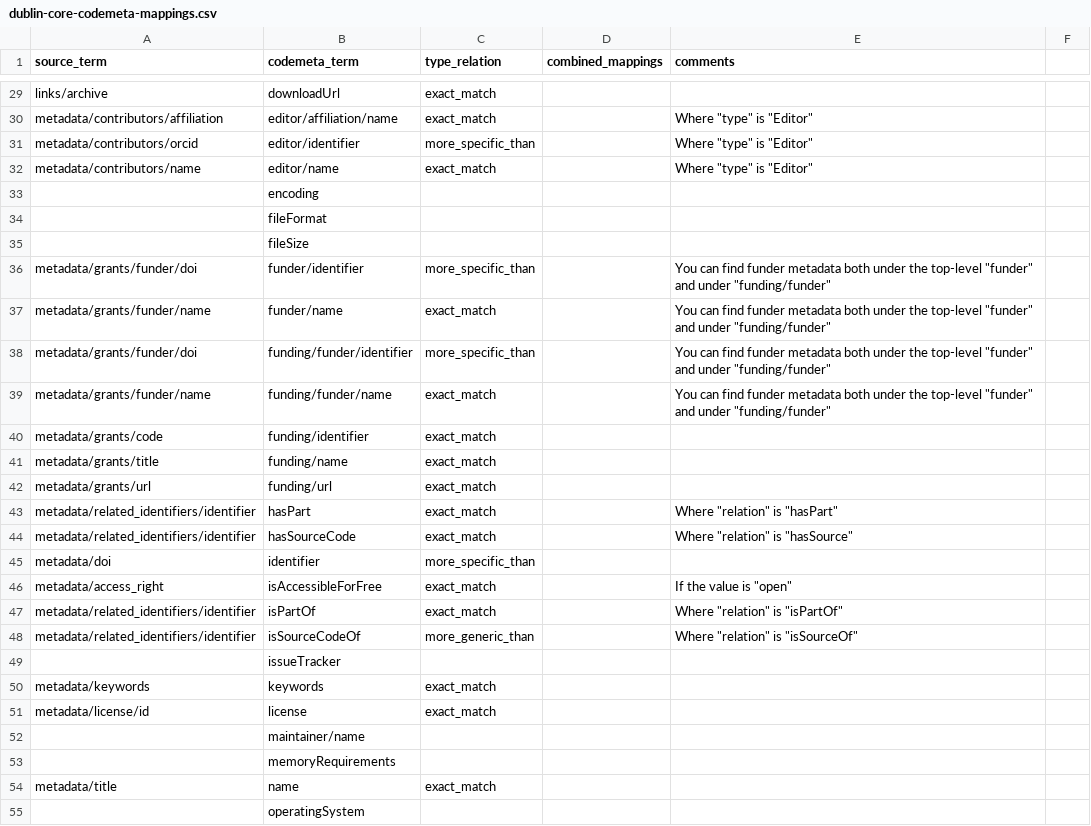
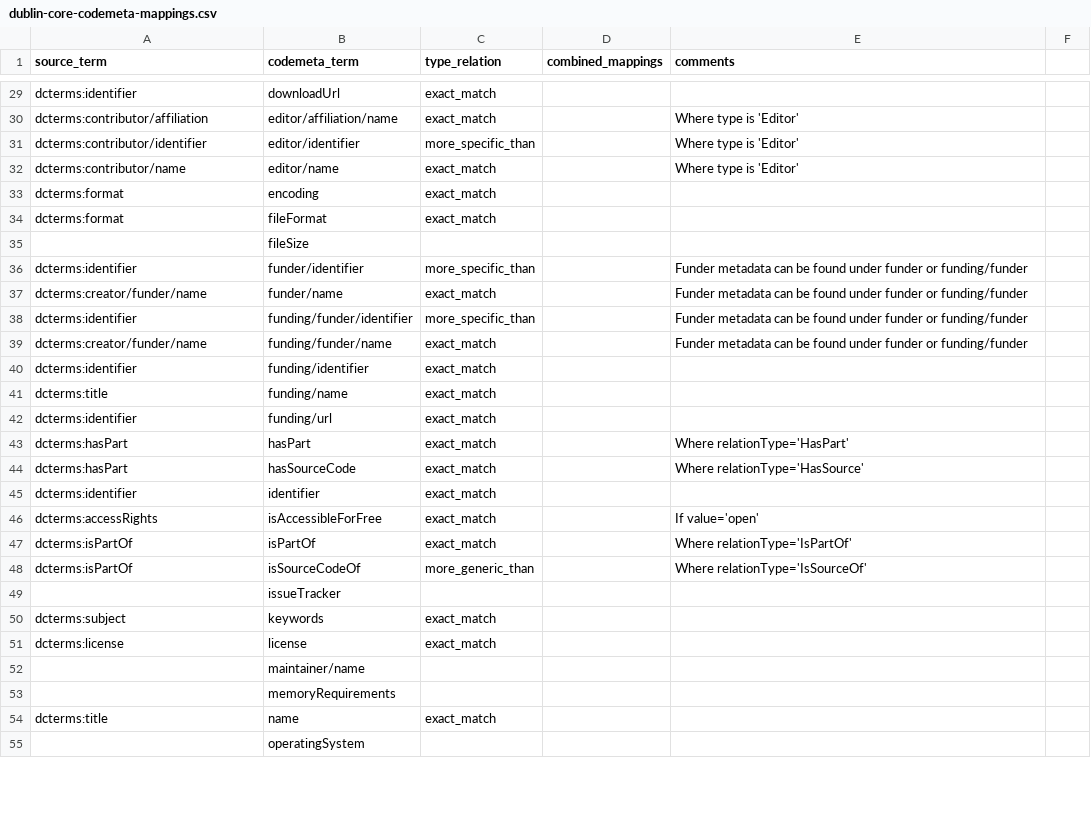
Before and after one commit to codemeta/codemeta, a CSV file: crosswalks-sssom/dublin-core/dublin-core-codemeta-mappings.csv, drawn as a sheet; only a part is shown, gaps mark what is left out; the diff covers the shown part only; the diff names each change by its address in the sheet, - before the commit and + after, or states it on an @@ line.

```diff
--- a/crosswalks-sssom/dublin-core/dublin-core-codemeta-mappings.csv
+++ b/crosswalks-sssom/dublin-core/dublin-core-codemeta-mappings.csv
-A29 (source_term): links/archive
+A29 (source_term): dcterms:identifier
-A30 (source_term): metadata/contributors/affiliation
+A30 (source_term): dcterms:contributor/affiliation
-E30:E32 (comments): Where "type" is "Editor"
+E30:E32 (comments): Where type is 'Editor'
-A31 (source_term): metadata/contributors/orcid
+A31 (source_term): dcterms:contributor/identifier
-A32 (source_term): metadata/contributors/name
+A32 (source_term): dcterms:contributor/name
-A33:A34 (source_term): (empty)
+A33:A34 (source_term): dcterms:format
-C33:C34 (type_relation): (empty)
+C33:C34 (type_relation): exact_match
-A36 (source_term): metadata/grants/funder/doi
+A36 (source_term): dcterms:identifier
-E36:E39 (comments): You can find funder metadata both under the top-level "funder" and under "funding/funder"
+E36:E39 (comments): Funder metadata can be found under funder or funding/funder
-A37 (source_term): metadata/grants/funder/name
+A37 (source_term): dcterms:creator/funder/name
-A38 (source_term): metadata/grants/funder/doi
+A38 (source_term): dcterms:identifier
-A39 (source_term): metadata/grants/funder/name
+A39 (source_term): dcterms:creator/funder/name
-A40 (source_term): metadata/grants/code
+A40 (source_term): dcterms:identifier
-A41 (source_term): metadata/grants/title
+A41 (source_term): dcterms:title
-A42 (source_term): metadata/grants/url
+A42 (source_term): dcterms:identifier
-A43:A44 (source_term): metadata/related_identifiers/identifier
+A43:A44 (source_term): dcterms:hasPart
-E43 (comments): Where "relation" is "hasPart"
+E43 (comments): Where relationType='HasPart'
-E44 (comments): Where "relation" is "hasSource"
+E44 (comments): Where relationType='HasSource'
-A45 (source_term): metadata/doi
+A45 (source_term): dcterms:identifier
-C45 (type_relation): more_specific_than
+C45 (type_relation): exact_match
-A46 (source_term): metadata/access_right
+A46 (source_term): dcterms:accessRights
-E46 (comments): If the value is "open"
+E46 (comments): If value='open'
-A47:A48 (source_term): metadata/related_identifiers/identifier
+A47:A48 (source_term): dcterms:isPartOf
-E47 (comments): Where "relation" is "isPartOf"
+E47 (comments): Where relationType='IsPartOf'
-E48 (comments): Where "relation" is "isSourceOf"
+E48 (comments): Where relationType='IsSourceOf'
-A50 (source_term): metadata/keywords
+A50 (source_term): dcterms:subject
-A51 (source_term): metadata/license/id
+A51 (source_term): dcterms:license
-A54 (source_term): metadata/title
+A54 (source_term): dcterms:title
```
Also changed, not shown: 2 removed rows and 62 edited cells elsewhere in this file.
